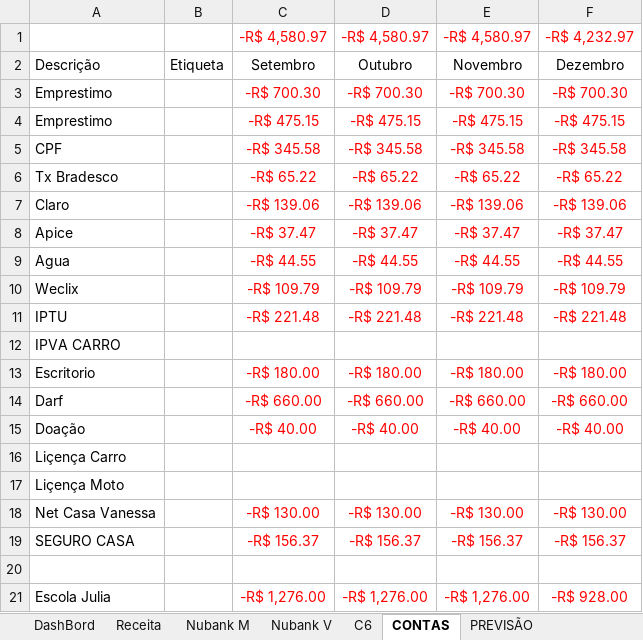
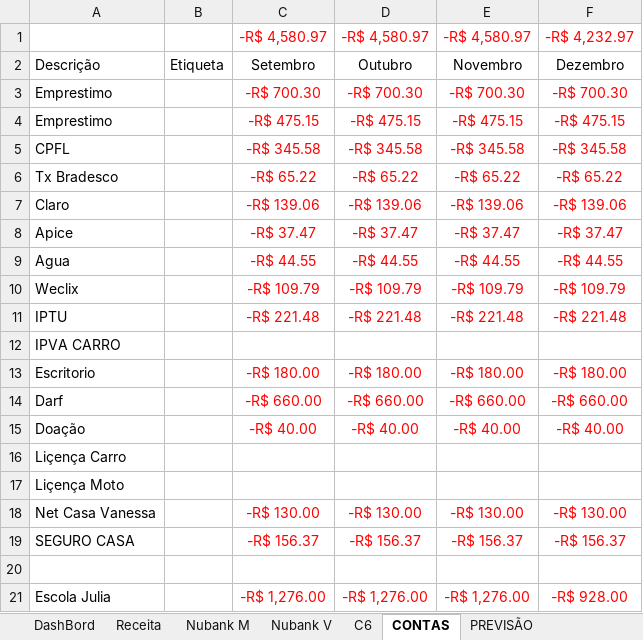
Before and after one commit to marcelodilena/controlefinanceiro, an Excel workbook: CF.xlsx, sheet CONTAS, drawn as a sheet; values as stored, in another font and other column widths than the file's, no borders; table styles not drawn; the diff names each change by its address in the sheet, - before the commit and + after, or states it on an @@ line.

```diff
--- a/CF.xlsx (sheet CONTAS)
+++ b/CF.xlsx (sheet CONTAS)
-A5: CPF
+A5: CPFL
```
Also changed, not shown: sheet C6, sheet Nubank M, sheet DashBord, sheet PREVISÃO, sheet Nubank V.
